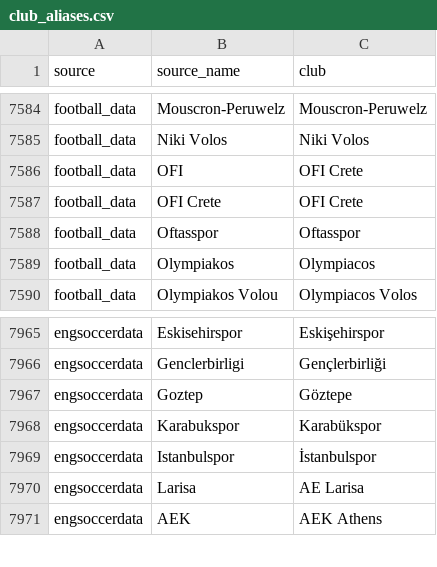
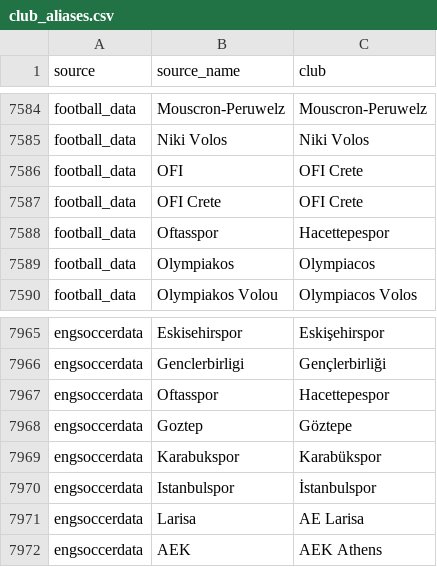
Before and after one commit to Jai1904-92/football-elo, a CSV file: config/club_aliases.csv, drawn as a sheet; only a part is shown, gaps mark what is left out.

```diff
--- a/config/club_aliases.csv
+++ b/config/club_aliases.csv
@@ -7587,3 +7587,3 @@ football_data,OFI,OFI Crete
 football_data,OFI Crete,OFI Crete
-football_data,Oftasspor,Oftasspor
+football_data,Oftasspor,Hacettepespor
 football_data,Olympiakos,Olympiacos
@@ -7966,2 +7966,3 @@ engsoccerdata,Eskisehirspor,Eskişehirspor
 engsoccerdata,Genclerbirligi,Gençlerbirliği
+engsoccerdata,Oftasspor,Hacettepespor
 engsoccerdata,Goztep,Göztepe
```
Also changed, not shown: 3 other files.
